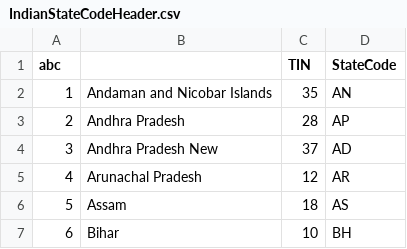
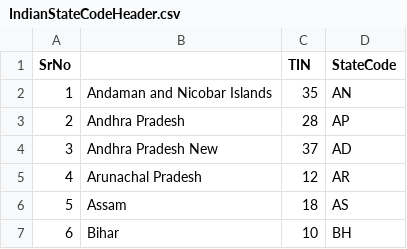
Before and after one commit to lalit-003/StateCensus, a CSV file: IndianStateCodeHeader.csv, drawn as a sheet; only a part is shown.

Commit message:
Updated code to return entries using an iterator

```diff
--- a/IndianStateCodeHeader.csv
+++ b/IndianStateCodeHeader.csv
@@ -1,2 +1,2 @@
-abc,,TIN,StateCode
+SrNo,,TIN,StateCode
 1,Andaman and Nicobar Islands,35,AN
```
Also changed, not shown: 7 other files.
